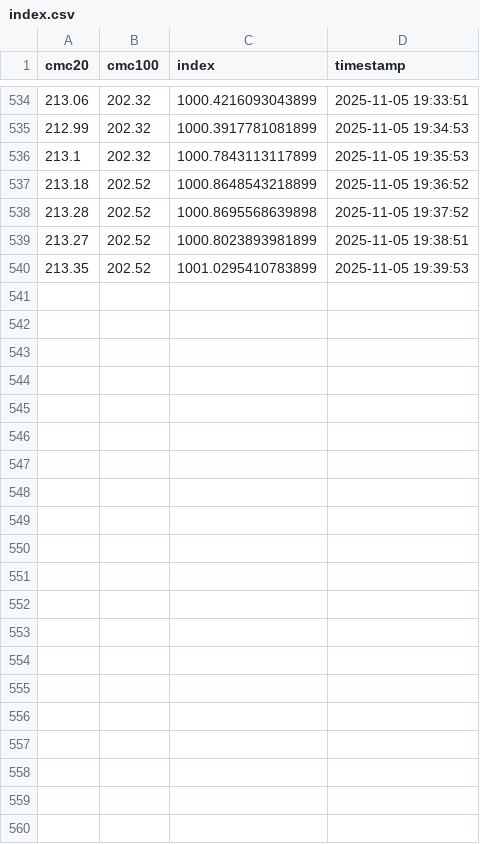
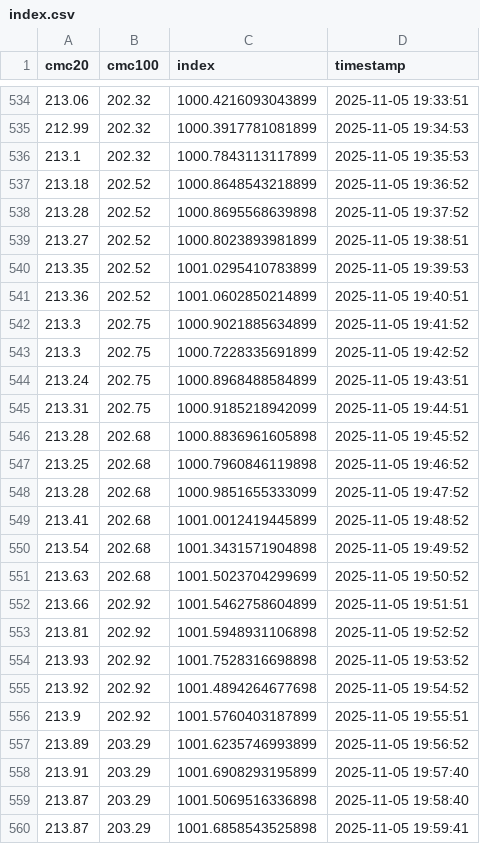
Before and after one commit to huangchaosuper/huangchaosuper.github.io, a CSV file: data/index.csv, drawn as a sheet; only a part is shown, gaps mark what is left out; the diff names each change by its address in the sheet, - before the commit and + after, or states it on an @@ line.

```diff
--- a/data/index.csv
+++ b/data/index.csv
+row 541: 213.36 | 202.52 | 1001.0602850214899 | 2025-11-05 19:40:51
+row 542: 213.3 | 202.75 | 1000.9021885634899 | 2025-11-05 19:41:52
+row 543: 213.3 | 202.75 | 1000.7228335691899 | 2025-11-05 19:42:52
+row 544: 213.24 | 202.75 | 1000.8968488584899 | 2025-11-05 19:43:51
+row 545: 213.31 | 202.75 | 1000.9185218942099 | 2025-11-05 19:44:51
+row 546: 213.28 | 202.68 | 1000.8836961605898 | 2025-11-05 19:45:52
+row 547: 213.25 | 202.68 | 1000.7960846119898 | 2025-11-05 19:46:52
+row 548: 213.28 | 202.68 | 1000.9851655333099 | 2025-11-05 19:47:52
+row 549: 213.41 | 202.68 | 1001.0012419445899 | 2025-11-05 19:48:52
+row 550: 213.54 | 202.68 | 1001.3431571904898 | 2025-11-05 19:49:52
+row 551: 213.63 | 202.68 | 1001.5023704299699 | 2025-11-05 19:50:52
+row 552: 213.66 | 202.92 | 1001.5462758604899 | 2025-11-05 19:51:51
+row 553: 213.81 | 202.92 | 1001.5948931106898 | 2025-11-05 19:52:52
+row 554: 213.93 | 202.92 | 1001.7528316698898 | 2025-11-05 19:53:52
+row 555: 213.92 | 202.92 | 1001.4894264677698 | 2025-11-05 19:54:52
+row 556: 213.9 | 202.92 | 1001.5760403187899 | 2025-11-05 19:55:51
+row 557: 213.89 | 203.29 | 1001.6235746993899 | 2025-11-05 19:56:52
+row 558: 213.91 | 203.29 | 1001.6908293195899 | 2025-11-05 19:57:40
+row 559: 213.87 | 203.29 | 1001.5069516336898 | 2025-11-05 19:58:40
+row 560: 213.87 | 203.29 | 1001.6858543525898 | 2025-11-05 19:59:41
```
Also changed, not shown: data/market.csv.
